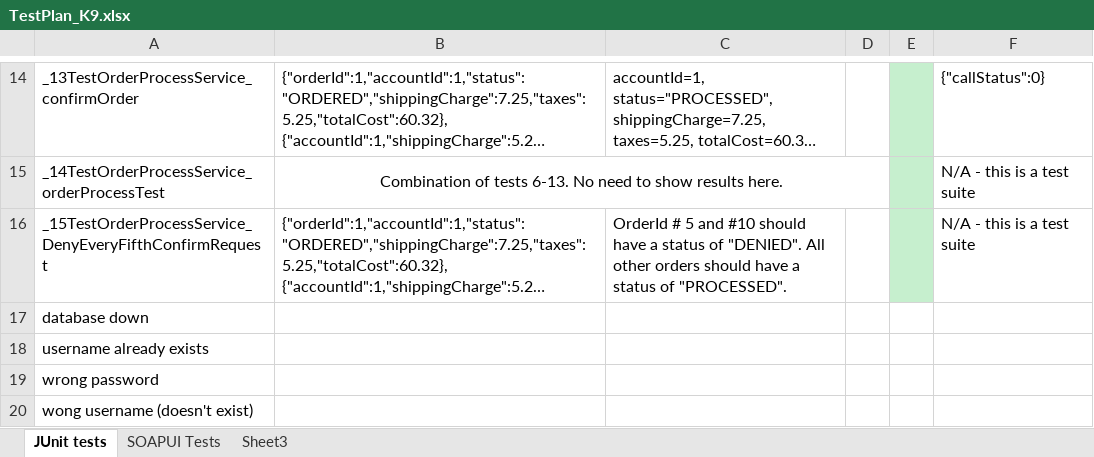
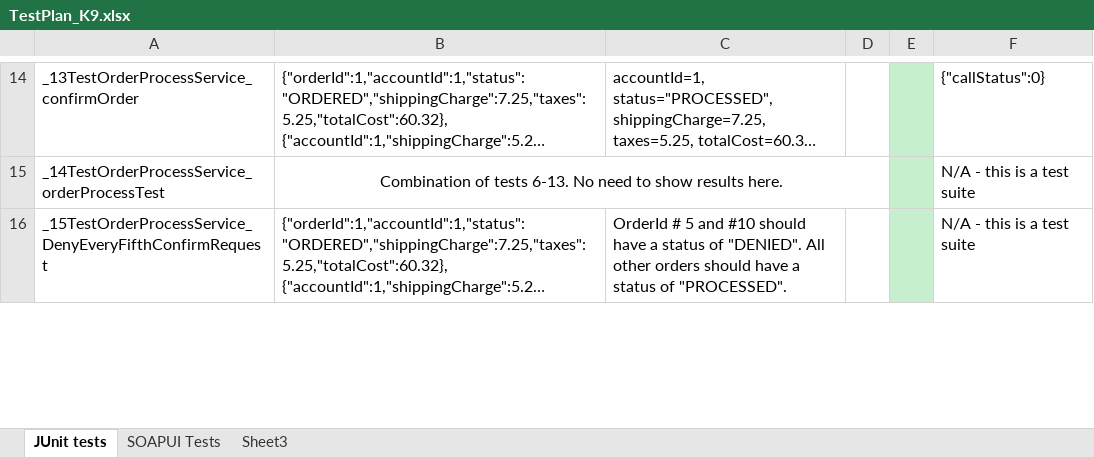
Before and after one commit to EBC5380-PROJECT/CDSTORE, an Excel workbook: Documents/Test Plan and Results/TestPlan_K9.xlsx, sheet JUnit tests, drawn as a sheet; only a part is shown, gaps mark what is left out; long unchanged cells end in …; values as stored, in another font and other column widths than the file's, no borders; charts and pictures not drawn; removed rows and columns are numbered as before the commit, all else as after; the diff covers the shown part only; the diff names each change by its address in the sheet, - before the commit and + after, or states it on an @@ line.

```diff
--- a/Documents/Test Plan and Results/TestPlan_K9.xlsx (sheet JUnit tests)
+++ b/Documents/Test Plan and Results/TestPlan_K9.xlsx (sheet JUnit tests)
-row 17: database down
-row 18: username already exists
-row 19: wrong password
-row 20: wong username (doesn't exist)
```
Also changed, not shown: 4 added rows elsewhere in this sheet, 22 other files.
